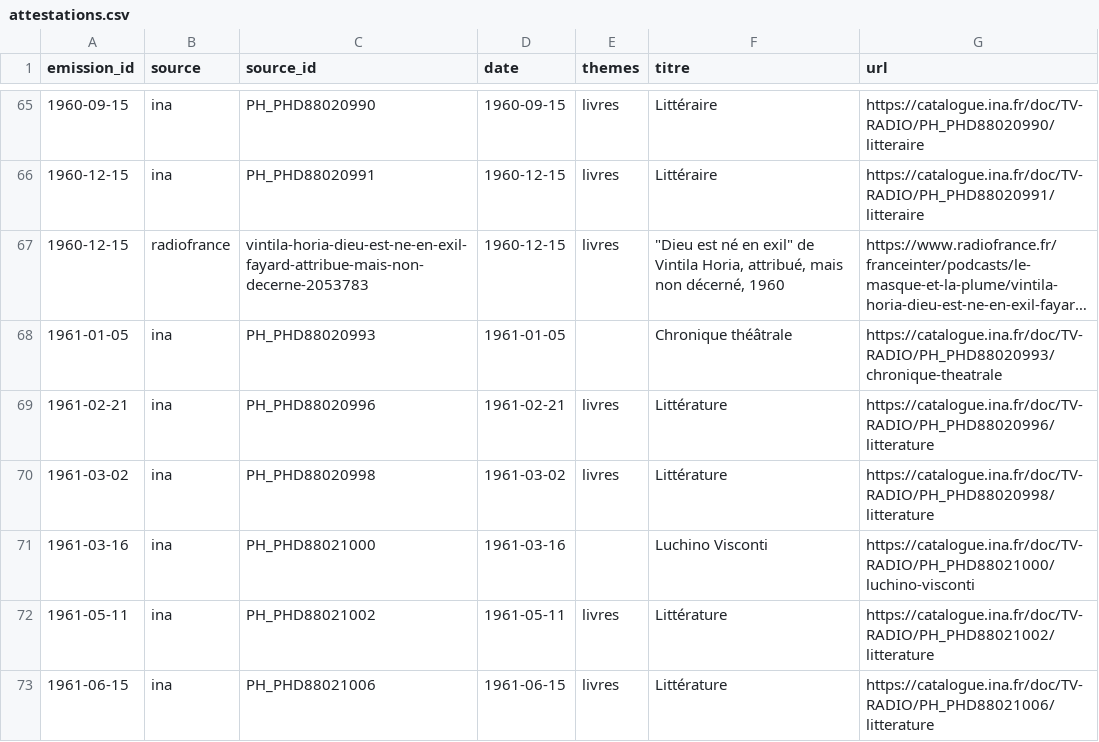
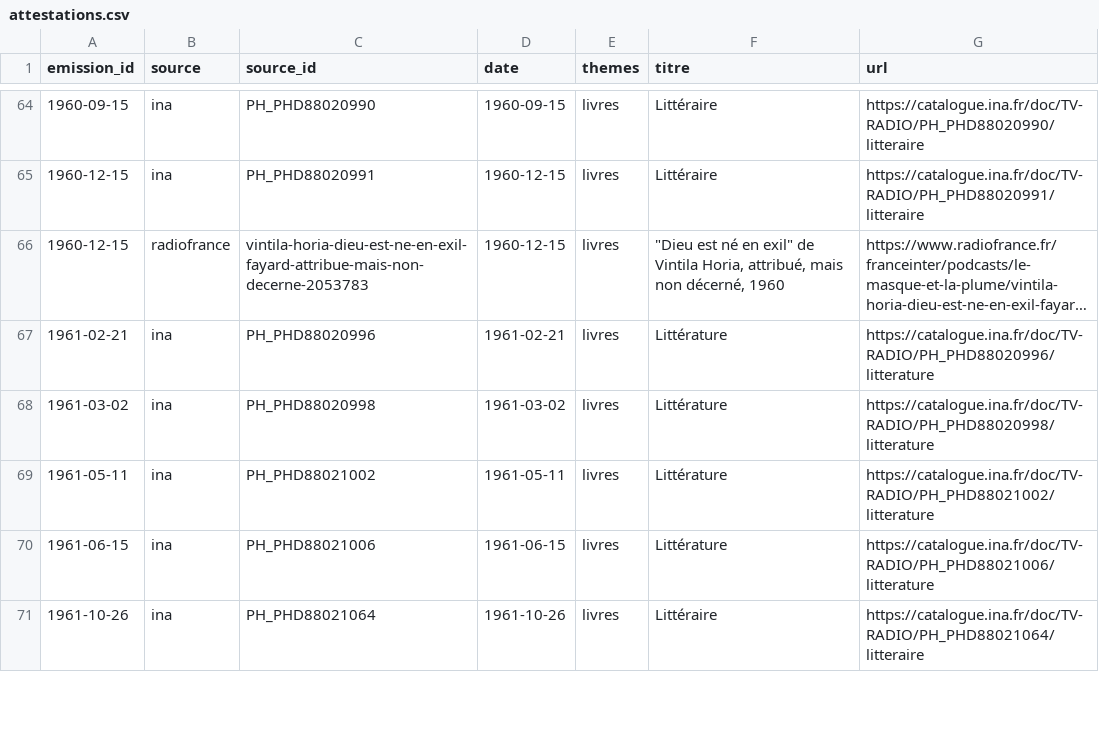
Before and after one commit to castorfou/lmelp-pap, a CSV file: data/processed/attestations.csv, drawn as a sheet; only a part is shown, gaps mark what is left out; the shorter side is filled out with more unchanged rows; long unchanged cells end in …; the diff covers the shown part only; the diff names each change by its address in the sheet, - before the commit and + after, or states it on an @@ line.

```diff
--- a/data/processed/attestations.csv
+++ b/data/processed/attestations.csv
-row 68: 1961-01-05 | ina | PH_PHD88020993 | 1961-01-05 |  | Chronique théâtrale | https://catalogue.ina.fr/doc/TV-RADIO/PH_PHD88020993/chronique-theatrale
-row 71: 1961-03-16 | ina | PH_PHD88021000 | 1961-03-16 |  | Luchino Visconti | https://catalogue.ina.fr/doc/TV-RADIO/PH_PHD88021000/luchino-visconti
```
Also changed, not shown: 9 removed rows elsewhere in this file, data/processed/arbitrages.csv, data/processed/doutes.csv, 1 other file.
